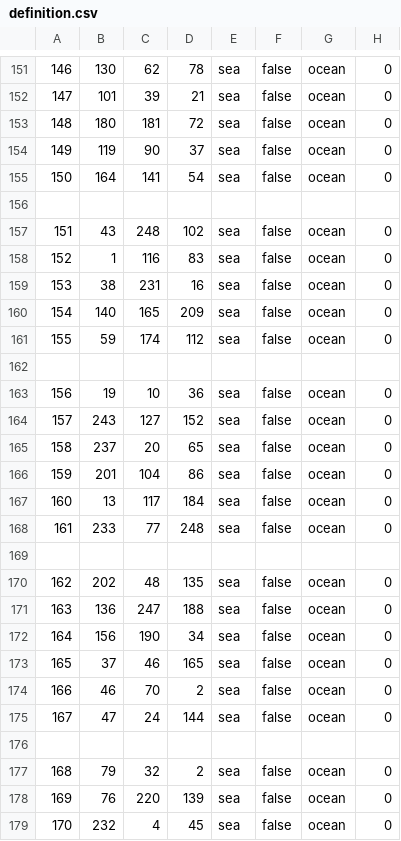
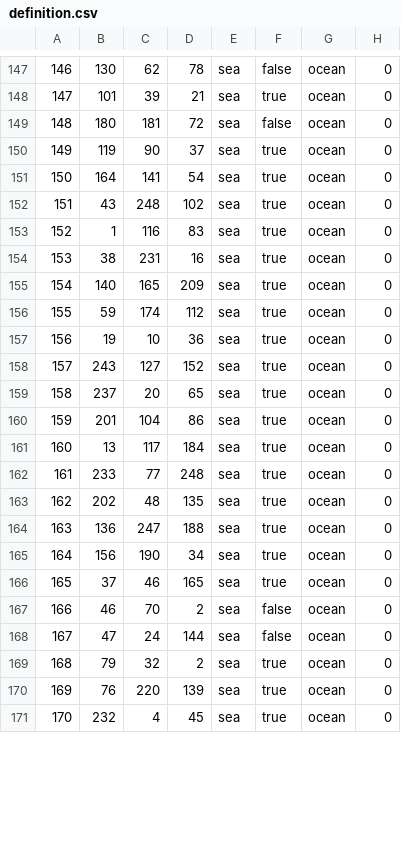
Before and after one commit to With-Babs-Team/welkha_fantasy_game, a CSV file: map/definition.csv, drawn as a sheet; only a part is shown, gaps mark what is left out; the diff covers the shown part only.

```diff
--- a/map/definition.csv
+++ b/map/definition.csv
@@ -151,29 +147,25 @@
 146;130;62;78;sea;false;ocean;0
-147;101;39;21;sea;false;ocean;0
+147;101;39;21;sea;true;ocean;0
 148;180;181;72;sea;false;ocean;0
-149;119;90;37;sea;false;ocean;0
-150;164;141;54;sea;false;ocean;0
-
-151;43;248;102;sea;false;ocean;0
-152;1;116;83;sea;false;ocean;0
-153;38;231;16;sea;false;ocean;0
-154;140;165;209;sea;false;ocean;0
-155;59;174;112;sea;false;ocean;0
-
-156;19;10;36;sea;false;ocean;0
-157;243;127;152;sea;false;ocean;0
-158;237;20;65;sea;false;ocean;0
-159;201;104;86;sea;false;ocean;0
-160;13;117;184;sea;false;ocean;0
-161;233;77;248;sea;false;ocean;0
-
-162;202;48;135;sea;false;ocean;0
-163;136;247;188;sea;false;ocean;0
-164;156;190;34;sea;false;ocean;0
-165;37;46;165;sea;false;ocean;0
+149;119;90;37;sea;true;ocean;0
+150;164;141;54;sea;true;ocean;0
+151;43;248;102;sea;true;ocean;0
+152;1;116;83;sea;true;ocean;0
+153;38;231;16;sea;true;ocean;0
+154;140;165;209;sea;true;ocean;0
+155;59;174;112;sea;true;ocean;0
+156;19;10;36;sea;true;ocean;0
+157;243;127;152;sea;true;ocean;0
+158;237;20;65;sea;true;ocean;0
+159;201;104;86;sea;true;ocean;0
+160;13;117;184;sea;true;ocean;0
+161;233;77;248;sea;true;ocean;0
+162;202;48;135;sea;true;ocean;0
+163;136;247;188;sea;true;ocean;0
+164;156;190;34;sea;true;ocean;0
+165;37;46;165;sea;true;ocean;0
 166;46;70;2;sea;false;ocean;0
 167;47;24;144;sea;false;ocean;0
-
-168;79;32;2;sea;false;ocean;0
-169;76;220;139;sea;false;ocean;0
-170;232;4;45;sea;false;ocean;0
+168;79;32;2;sea;true;ocean;0
+169;76;220;139;sea;true;ocean;0
+170;232;4;45;sea;true;ocean;0
```
Also changed, not shown: 28 removed rows and 108 edited cells elsewhere in this file, 4 other files.
